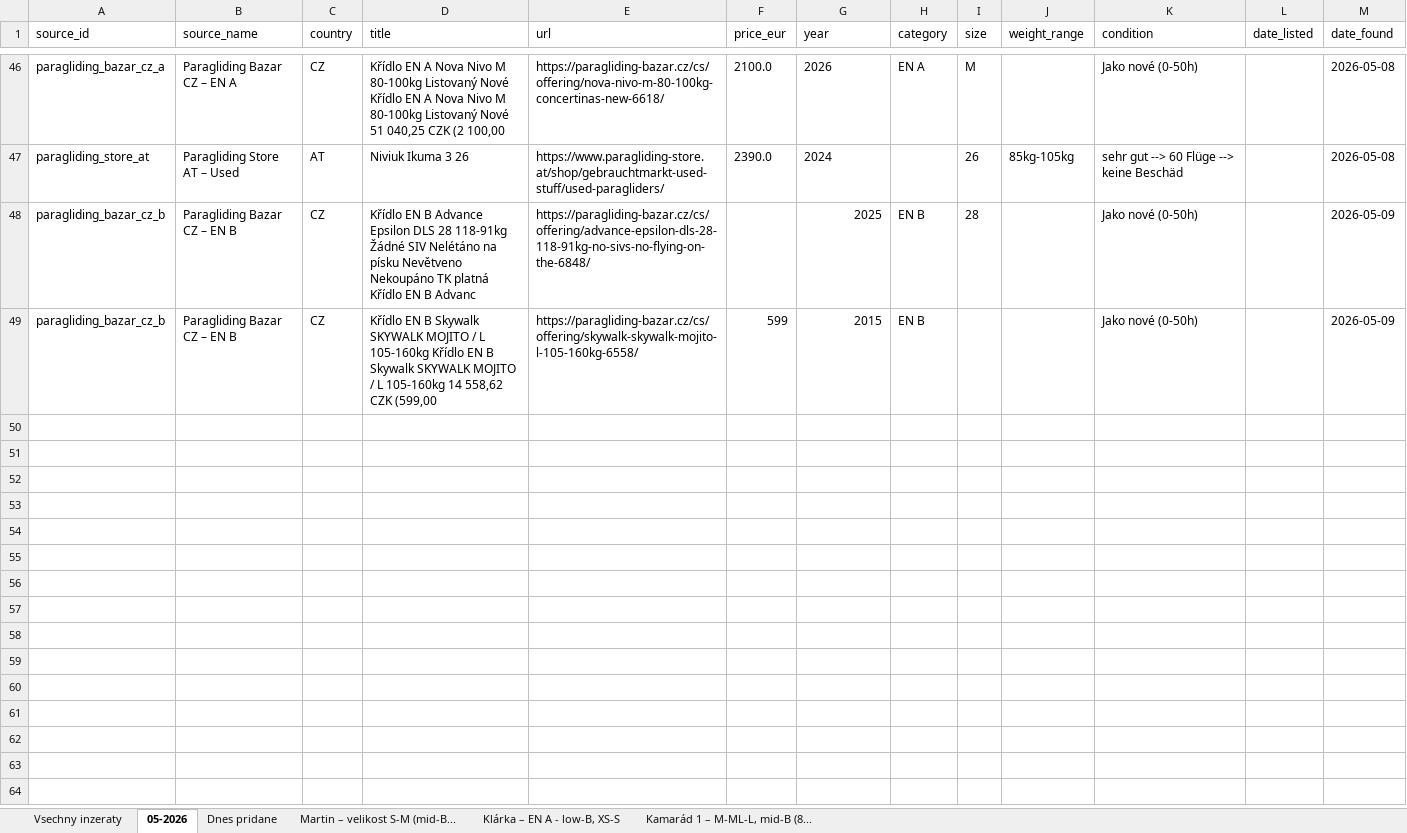
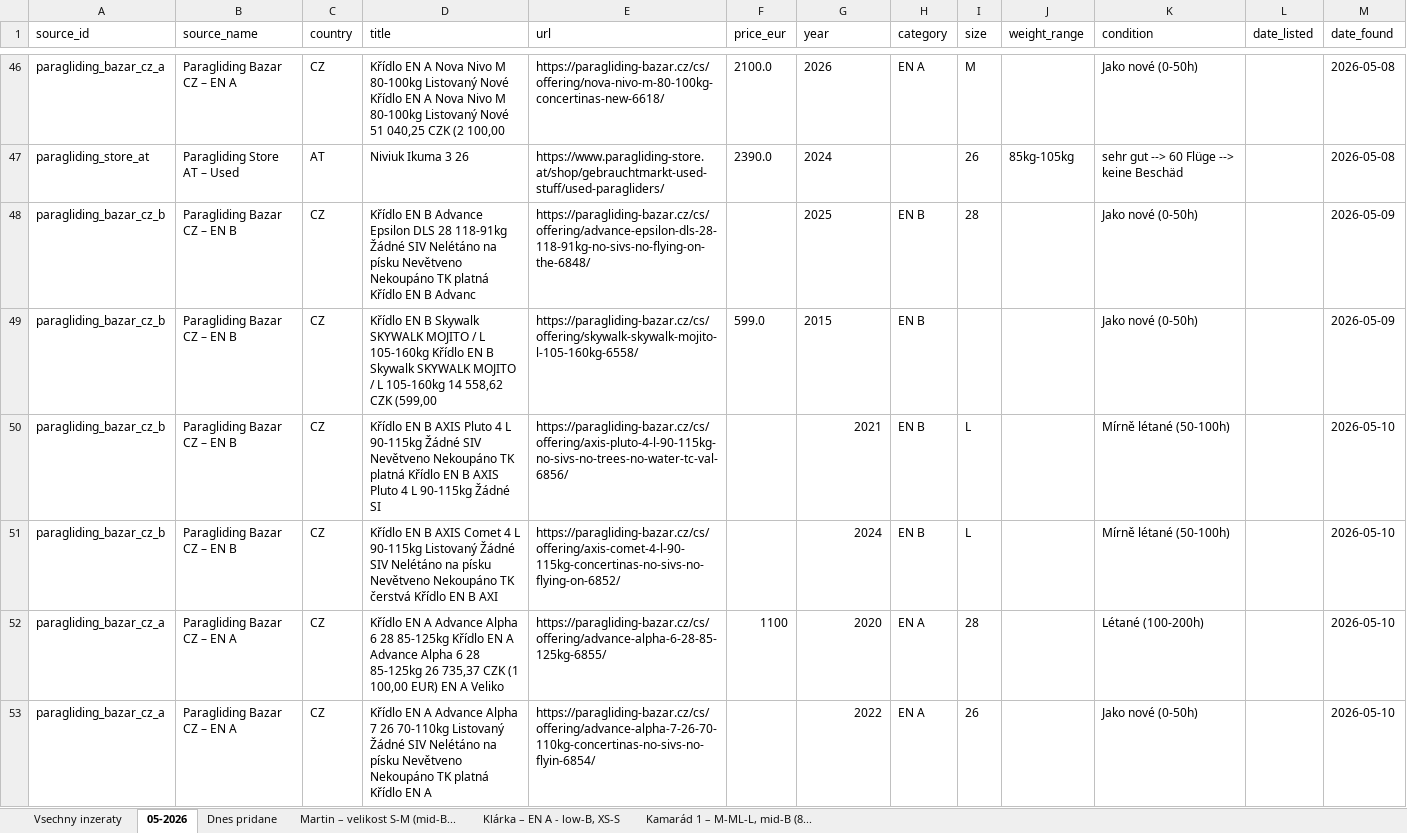
Before and after one commit to zimmema3/paragliding, an Excel workbook: data/bazar_watcher/listings.xlsx, sheet 05-2026, drawn as a sheet; only a part is shown, gaps mark what is left out; values as stored, in another font and other column widths than the file's, no borders; the diff names each change by its address in the sheet, - before the commit and + after, or states it on an @@ line.

```diff
--- a/data/bazar_watcher/listings.xlsx (sheet 05-2026)
+++ b/data/bazar_watcher/listings.xlsx (sheet 05-2026)
-G48:G49 alignment: right
+G48:G49 alignment: left
-F49 (price_eur): 599
+F49 (price_eur): 599.0
+row 50: paragliding_bazar_cz_b | Paragliding Bazar CZ – EN B | CZ | Křídlo EN B AXIS Pluto 4 L 90-115kg Žádné SIV Nevětveno Nekoupáno TK platná Křídlo EN B AXIS Pluto 4 L 90-115kg Žádné SI | https://paragliding-bazar.cz/cs/offering/axis-pluto-4-l-90-115kg-no-sivs-no-trees-no-water-tc-val-6856/ |  | 2021 | EN B | L |  | Mírně létané (50-100h) |  | 2026-05-10
+row 51: paragliding_bazar_cz_b | Paragliding Bazar CZ – EN B | CZ | Křídlo EN B AXIS Comet 4 L 90-115kg Listovaný Žádné SIV Nelétáno na písku Nevětveno Nekoupáno TK čerstvá Křídlo EN B AXI | https://paragliding-bazar.cz/cs/offering/axis-comet-4-l-90-115kg-concertinas-no-sivs-no-flying-on-6852/ |  | 2024 | EN B | L |  | Mírně létané (50-100h) |  | 2026-05-10
+row 52: paragliding_bazar_cz_a | Paragliding Bazar CZ – EN A | CZ | Křídlo EN A Advance Alpha 6 28 85-125kg Křídlo EN A Advance Alpha 6 28 85-125kg 26 735,37 CZK (1 100,00 EUR) EN A Veliko | https://paragliding-bazar.cz/cs/offering/advance-alpha-6-28-85-125kg-6855/ | 1100 | 2020 | EN A | 28 |  | Létané (100-200h) |  | 2026-05-10
+row 53: paragliding_bazar_cz_a | Paragliding Bazar CZ – EN A | CZ | Křídlo EN A Advance Alpha 7 26 70-110kg Listovaný Žádné SIV Nelétáno na písku Nevětveno Nekoupáno TK platná Křídlo EN A | https://paragliding-bazar.cz/cs/offering/advance-alpha-7-26-70-110kg-concertinas-no-sivs-no-flyin-6854/ |  | 2022 | EN A | 26 |  | Jako nové (0-50h) |  | 2026-05-10
```
Also changed, not shown: sheet Vsechny inzeraty, sheet Kamarád 1 – M-ML-L, mid-B (8..., sheet Dnes pridane, sheet Klárka – EN A - low-B, XS-S, sheet Martin – velikost S-M (mid-B..., 1 other file.
